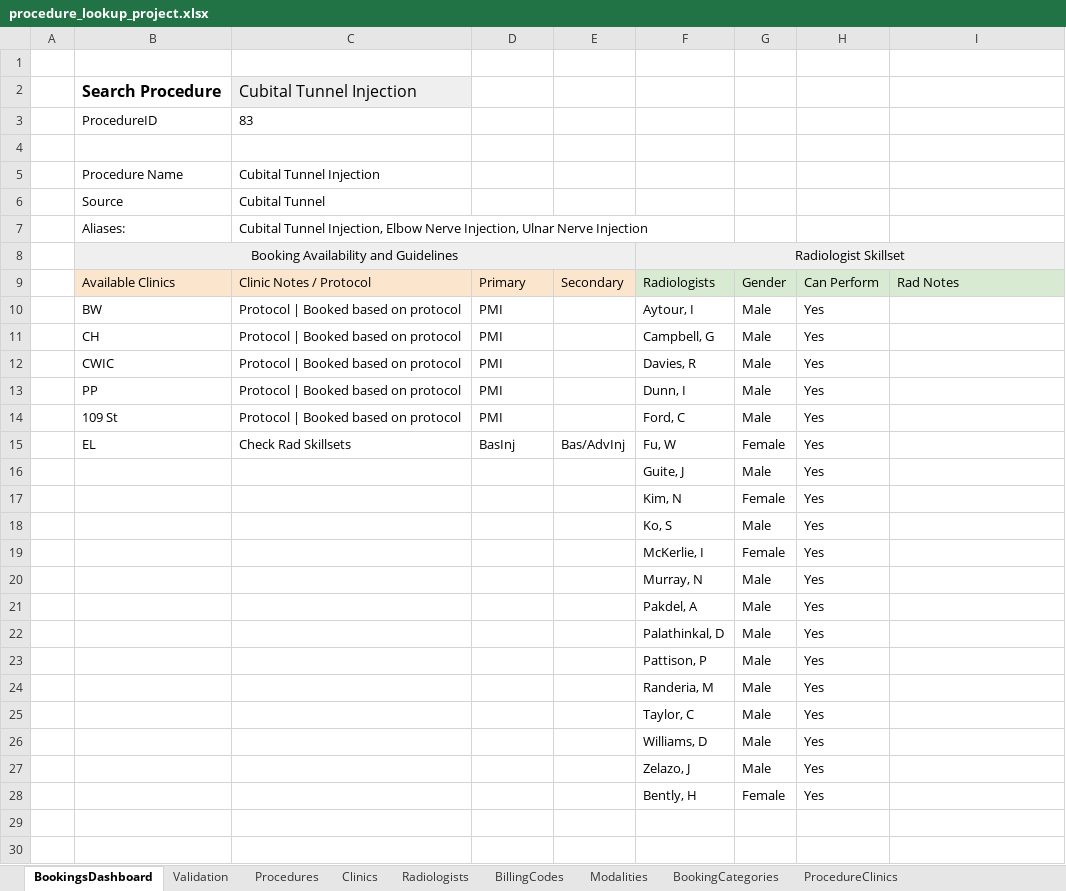
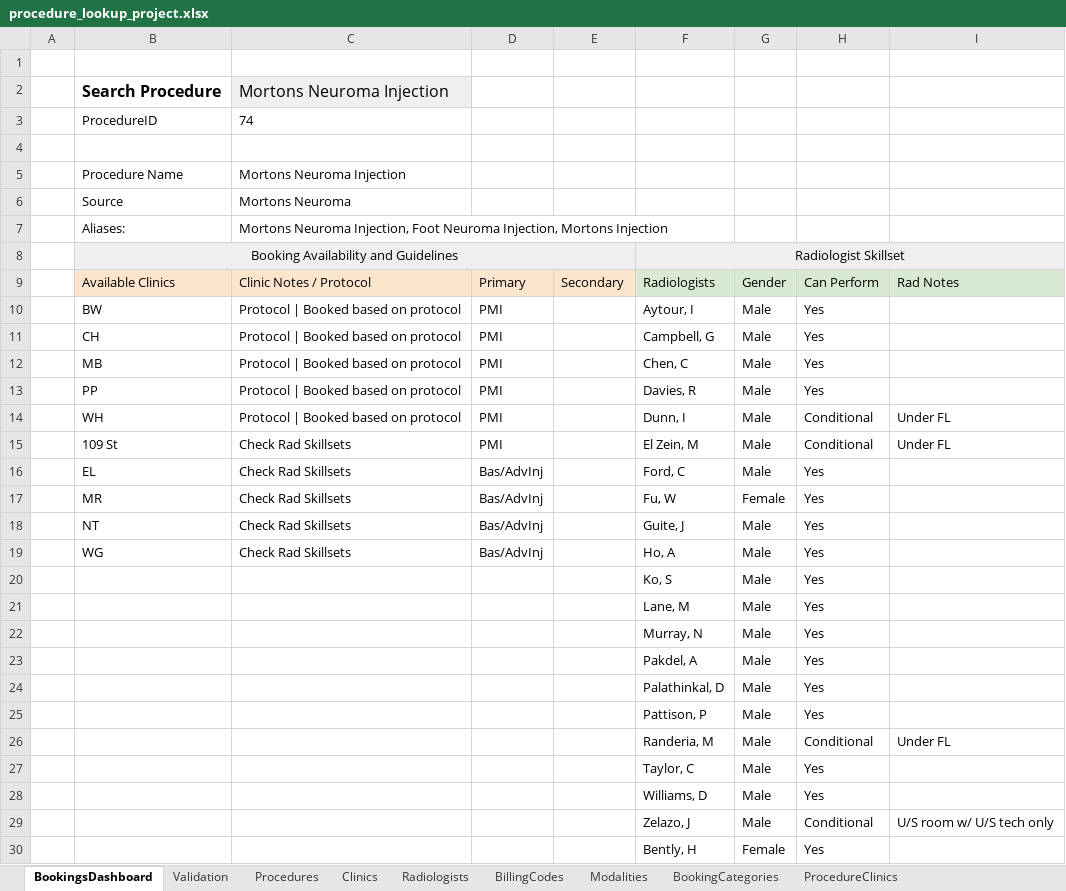
Before and after one commit to kngjms15/procedure-lookup-app, an Excel workbook: procedure_lookup_project.xlsx, sheet BookingsDashboard, drawn as a sheet; values as stored, in another font and other column widths than the file's, no borders; charts and pictures not drawn; removed rows and columns are numbered as before the commit, all else as after; the diff names each change by its address in the sheet, - before the commit and + after, or states it on an @@ line.

Commit message:
updated mortons neuroma central bookings

```diff
--- a/procedure_lookup_project.xlsx (sheet BookingsDashboard)
+++ b/procedure_lookup_project.xlsx (sheet BookingsDashboard)
-C2: Cubital Tunnel Injection
+C2: Mortons Neuroma Injection
-C3: 83
+C3: 74
-C5: Cubital Tunnel Injection
+C5: Mortons Neuroma Injection
-C6: Cubital Tunnel
+C6: Mortons Neuroma
-C7: Cubital Tunnel Injection, Elbow Nerve Injection, Ulnar Nerve Injection
+C7: Mortons Neuroma Injection, Foot Neuroma Injection, Mortons Injection
-B12: CWIC
+B12: MB
-F12: Davies, R
+F12: Chen, C
-F13: Dunn, I
+F13: Davies, R
+row 14:  | WH | Protocol | Booked based on protocol | PMI |  | Dunn, I | Male | Conditional | Under FL
+row 15:  | 109 St | Check Rad Skillsets | PMI |  | El Zein, M | Male | Conditional | Under FL
-B16: 109 St
+B16: EL
-C16: Protocol | Booked based on protocol
+C16: Check Rad Skillsets
-D16: PMI
+D16: Bas/AdvInj
-B17: EL
+B17: MR
-D17: BasInj
+D17: Bas/AdvInj
-E17: Bas/AdvInj
+E17: (empty)
-B18: (empty)
+B18: NT
-C18: (empty)
+C18: Check Rad Skillsets
-D18: (empty)
+D18: Bas/AdvInj
-row 17:  |  |  |  |  | Kim, N | Female | Yes
+row 19:  | WG | Check Rad Skillsets | Bas/AdvInj |  | Ho, A | Male | Yes
-row 19:  |  |  |  |  | McKerlie, I | Female | Yes
+row 21:  |  |  |  |  | Lane, M | Male | Yes
-H26: Yes
+H26: Conditional
-I26: (empty)
+I26: Under FL
-H29: Yes
+H29: Conditional
-I29: (empty)
+I29: U/S room w/ U/S tech only
```
Also changed, not shown: sheet ProcedureClinics, sheet Procedures, formulas that keep their value, hidden cells.
